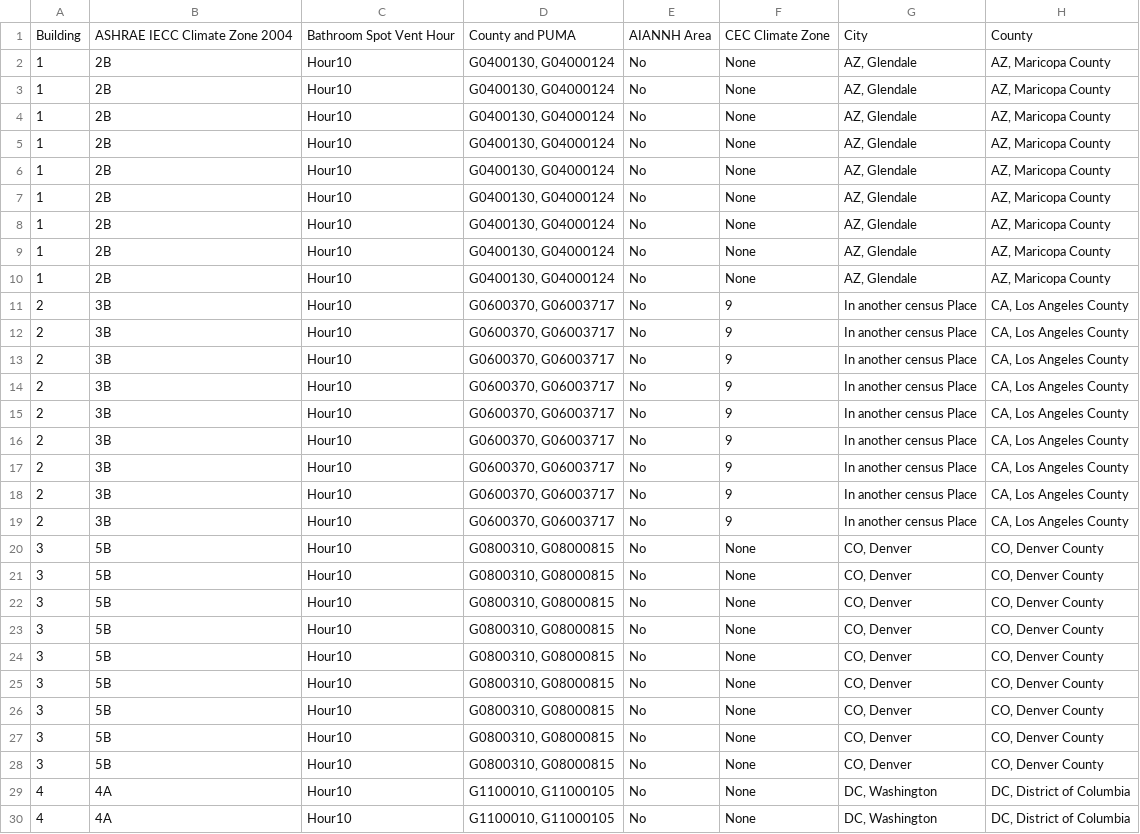
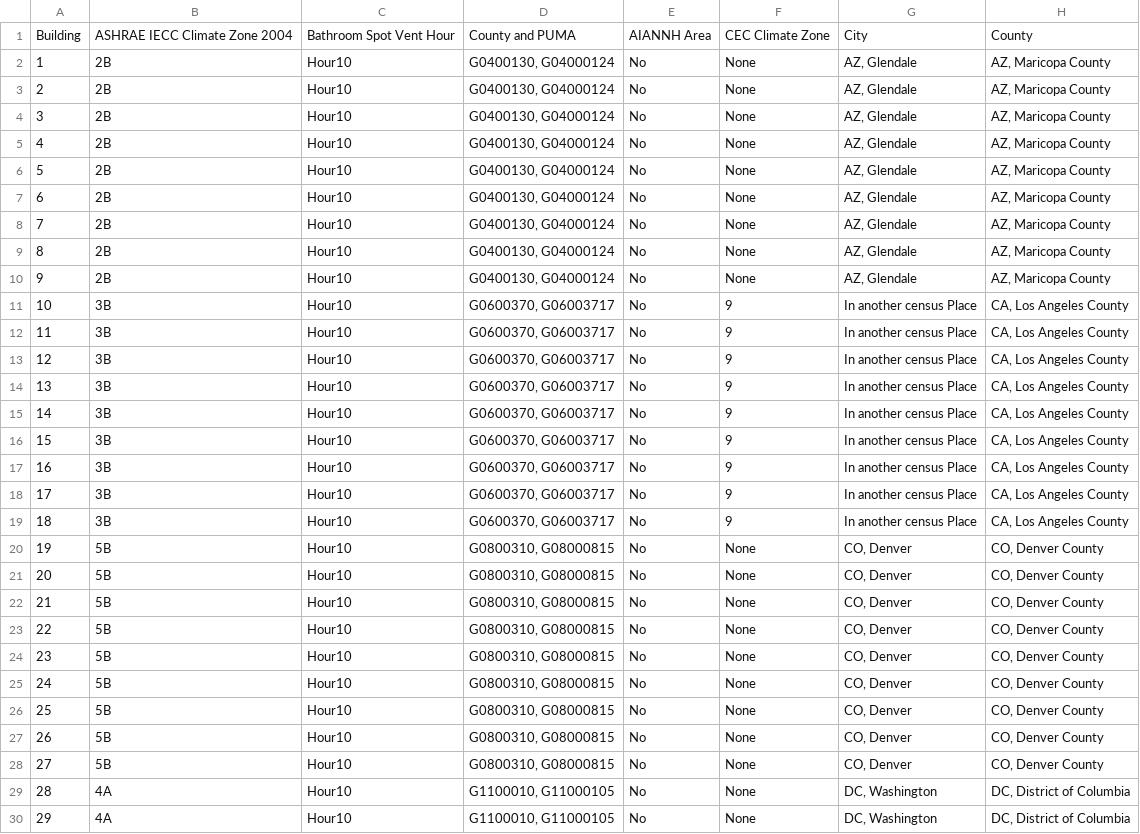
Before and after one commit to NREL/get-resstock, a CSV file: project_national/ProposedScope.csv, drawn as a sheet; only a part is shown; the diff covers the shown part only; the diff names each change by its address in the sheet, - before the commit and + after, or states it on an @@ line.

Commit message:
whoops on pipes.rb. Add and update proposed scope files

```diff
--- a/project_national/ProposedScope.csv
+++ b/project_national/ProposedScope.csv
-A3: 1
+A3: 2
-A4: 1
+A4: 3
-A5: 1
+A5: 4
-A6: 1
+A6: 5
-A7: 1
+A7: 6
-A8: 1
+A8: 7
-A9: 1
+A9: 8
-A10: 1
+A10: 9
-A11: 2
+A11: 10
-A12: 2
+A12: 11
-A13: 2
+A13: 12
-A14: 2
+A14: 13
-A15: 2
+A15: 14
-A16: 2
+A16: 15
-A17: 2
+A17: 16
-A18: 2
+A18: 17
-A19: 2
+A19: 18
-A20: 3
+A20: 19
-A21: 3
+A21: 20
-A22: 3
+A22: 21
-A23: 3
+A23: 22
-A24: 3
+A24: 23
-A25: 3
+A25: 24
-A26: 3
+A26: 25
-A27: 3
+A27: 26
-A28: 3
+A28: 27
-A29: 4
+A29: 28
-A30: 4
+A30: 29
```
Also changed, not shown: 16 edited cells elsewhere in this file, 2 other files.
